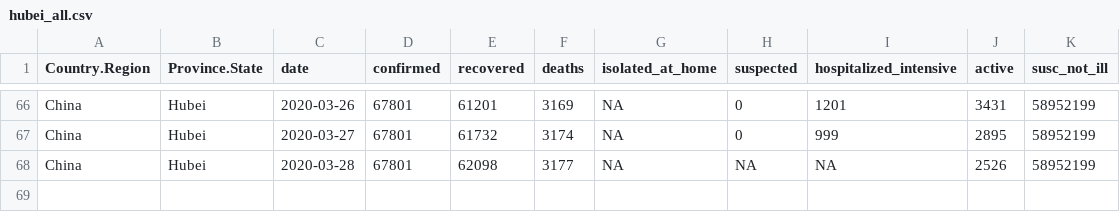
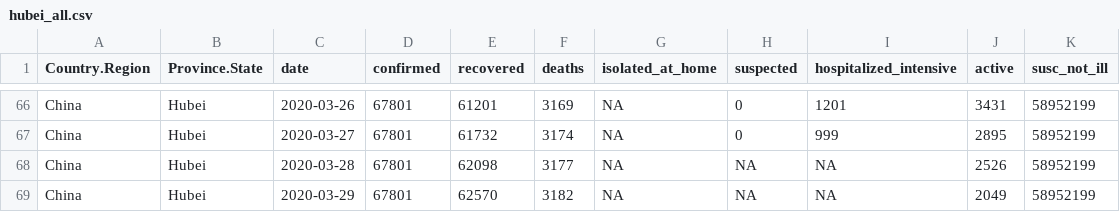
Before and after one commit to AnthonyEbert/COVID19data, a CSV file: data-raw/hubei_all.csv, drawn as a sheet; only a part is shown, gaps mark what is left out; the diff names each change by its address in the sheet, - before the commit and + after, or states it on an @@ line.

```diff
--- a/data-raw/hubei_all.csv
+++ b/data-raw/hubei_all.csv
+row 69: China | Hubei | 2020-03-29 | 67801 | 62570 | 3182 | NA | NA | NA | 2049 | 58952199
```
Also changed, not shown: data-raw/italy_all.csv, data-raw/lombardy_all.csv, 4 other files.
